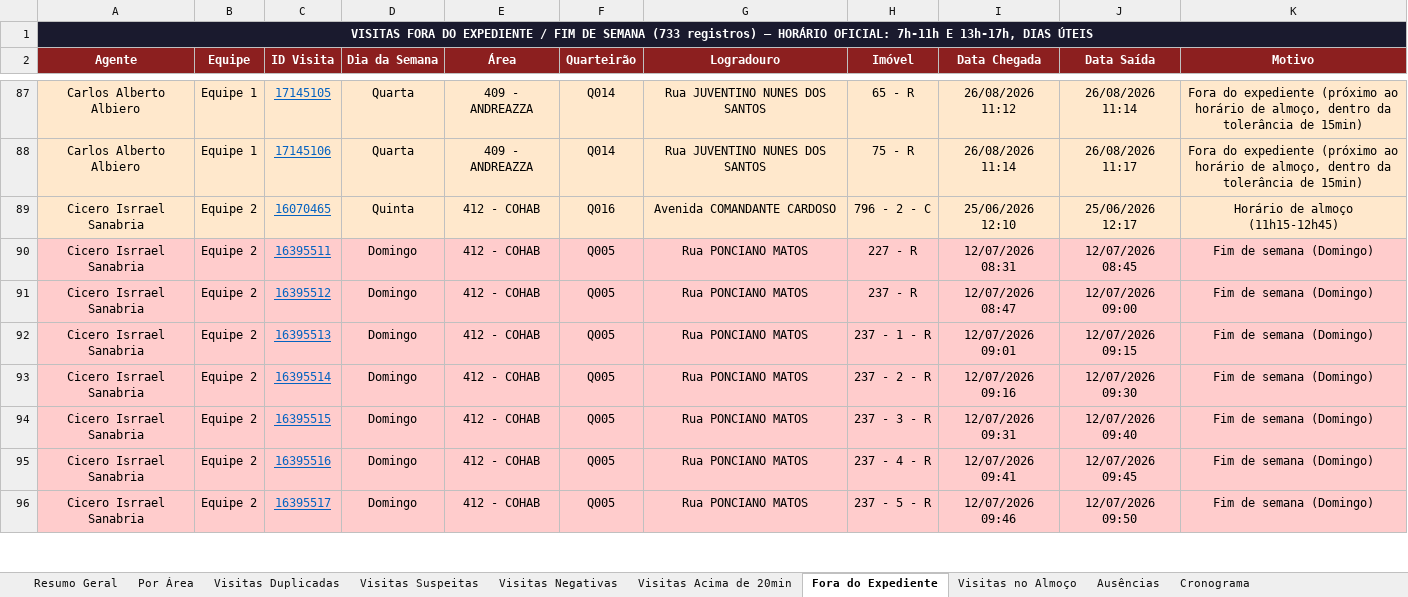
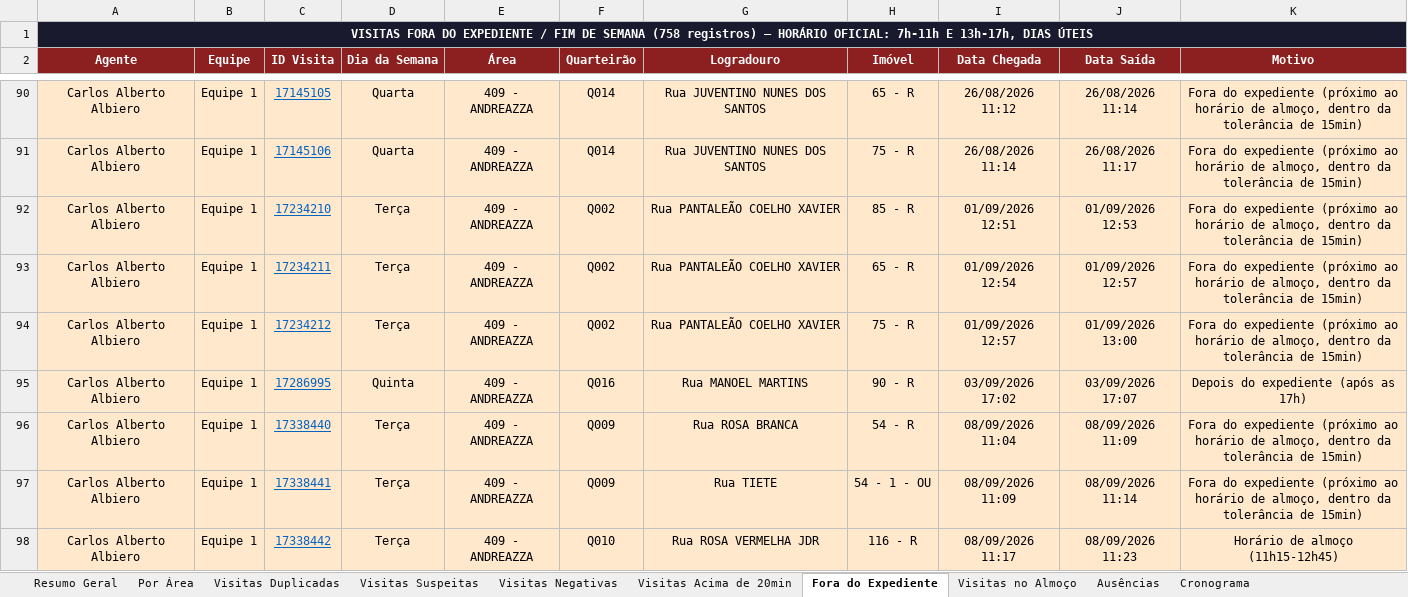
Before and after one commit to LucsDevPro/Sentinela, an Excel workbook: data/Analise_Consolidada.xlsx, sheet Fora do Expediente, drawn as a sheet; only a part is shown, gaps mark what is left out; the shorter side is filled out with more unchanged rows; values as stored, in another font and other column widths than the file's, no borders; the diff covers the shown part only; the diff names each change by its address in the sheet, - before the commit and + after, or states it on an @@ line.

```diff
--- a/data/Analise_Consolidada.xlsx (sheet Fora do Expediente)
+++ b/data/Analise_Consolidada.xlsx (sheet Fora do Expediente)
-A1 (Agente): …DE SEMANA (733 registros) —…
+A1 (Agente): …DE SEMANA (758 registros) —…
+row 92: Carlos Alberto Albiero | Equipe 1 | 17234210 | Terça | 409 - ANDREAZZA | Q002 | Rua PANTALEÃO COELHO XAVIER | 85 - R | 01/09/2026 12:51 | 01/09/2026 12:53 | Fora do expediente (próximo ao horário de almoço, dentro da tolerância de 15min)
+row 93: Carlos Alberto Albiero | Equipe 1 | 17234211 | Terça | 409 - ANDREAZZA | Q002 | Rua PANTALEÃO COELHO XAVIER | 65 - R | 01/09/2026 12:54 | 01/09/2026 12:57 | Fora do expediente (próximo ao horário de almoço, dentro da tolerância de 15min)
+row 94: Carlos Alberto Albiero | Equipe 1 | 17234212 | Terça | 409 - ANDREAZZA | Q002 | Rua PANTALEÃO COELHO XAVIER | 75 - R | 01/09/2026 12:57 | 01/09/2026 13:00 | Fora do expediente (próximo ao horário de almoço, dentro da tolerância de 15min)
+row 95: Carlos Alberto Albiero | Equipe 1 | 17286995 | Quinta | 409 - ANDREAZZA | Q016 | Rua MANOEL MARTINS | 90 - R | 03/09/2026 17:02 | 03/09/2026 17:07 | Depois do expediente (após as 17h)
+row 96: Carlos Alberto Albiero | Equipe 1 | 17338440 | Terça | 409 - ANDREAZZA | Q009 | Rua ROSA BRANCA | 54 - R | 08/09/2026 11:04 | 08/09/2026 11:09 | Fora do expediente (próximo ao horário de almoço, dentro da tolerância de 15min)
+row 97: Carlos Alberto Albiero | Equipe 1 | 17338441 | Terça | 409 - ANDREAZZA | Q009 | Rua TIETE | 54 - 1 - OU | 08/09/2026 11:09 | 08/09/2026 11:14 | Fora do expediente (próximo ao horário de almoço, dentro da tolerância de 15min)
+row 98: Carlos Alberto Albiero | Equipe 1 | 17338442 | Terça | 409 - ANDREAZZA | Q010 | Rua ROSA VERMELHA JDR | 116 - R | 08/09/2026 11:17 | 08/09/2026 11:23 | Horário de almoço (11h15-12h45)
```
Also changed, not shown: 18 added rows elsewhere in this sheet, sheet Ausências, sheet Resumo Semanal, sheet Ranking, sheet Resumo Geral, sheet Recusados e Pendências, sheet Por Área, 6 more sheets, data/historico/semana_318.xlsx, data/historico/semana_319.xlsx, 29 other files.
